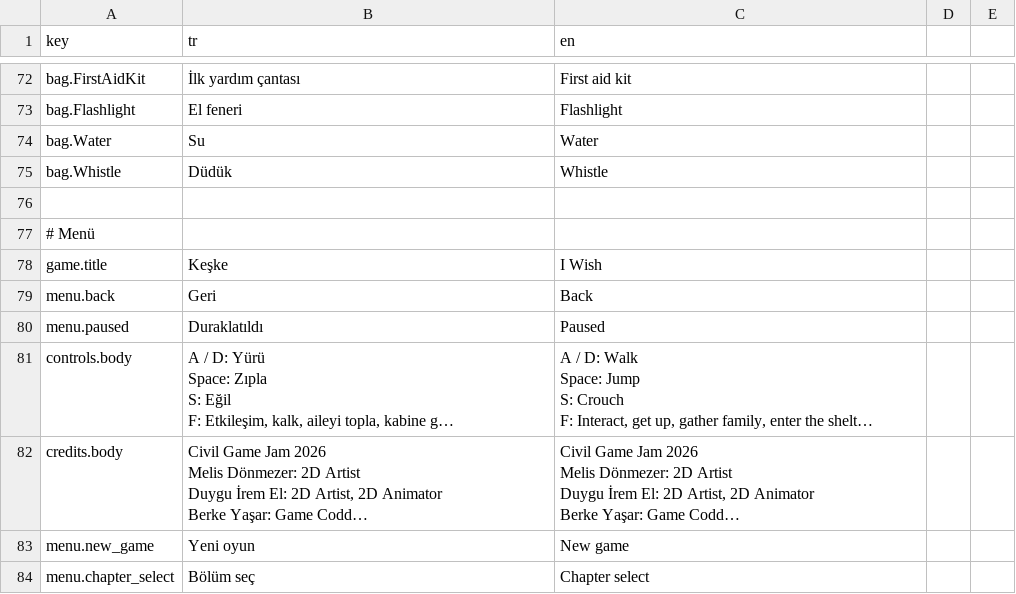
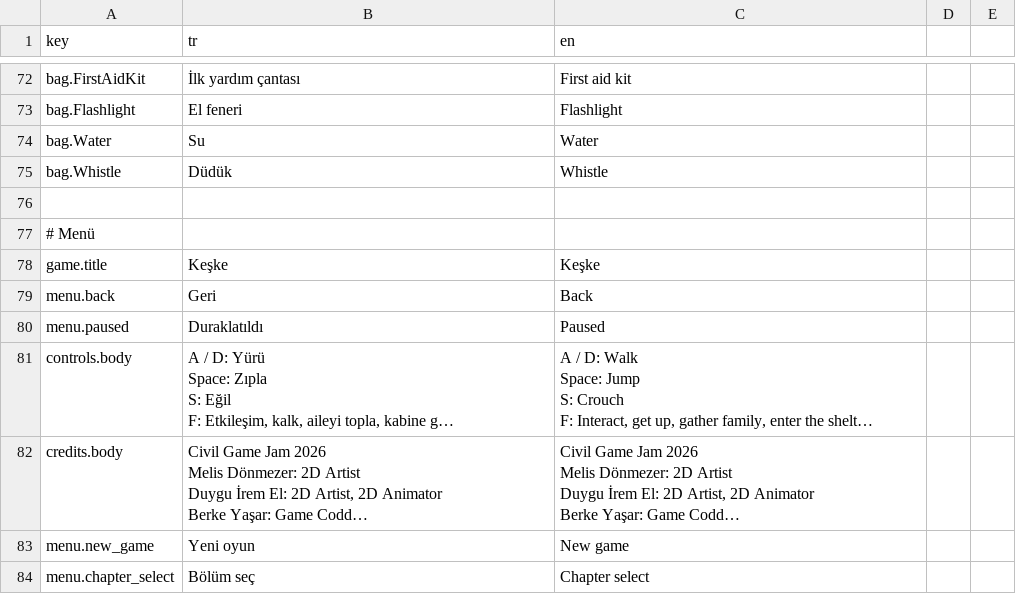
Before and after one commit to g0ktengri/i-wish-civilgamejam2026, a CSV file: Assets/Resources/texts.csv, drawn as a sheet; only a part is shown, gaps mark what is left out; long unchanged cells end in ….

```diff
--- a/Assets/Resources/texts.csv
+++ b/Assets/Resources/texts.csv
@@ -77,3 +77,3 @@ bag.Whistle,Düdük,Whistle
 # Menü
-game.title,Keşke,I Wish
+game.title,Keşke,Keşke
 menu.back,Geri,Back
```
Also changed, not shown: 2 other files.
